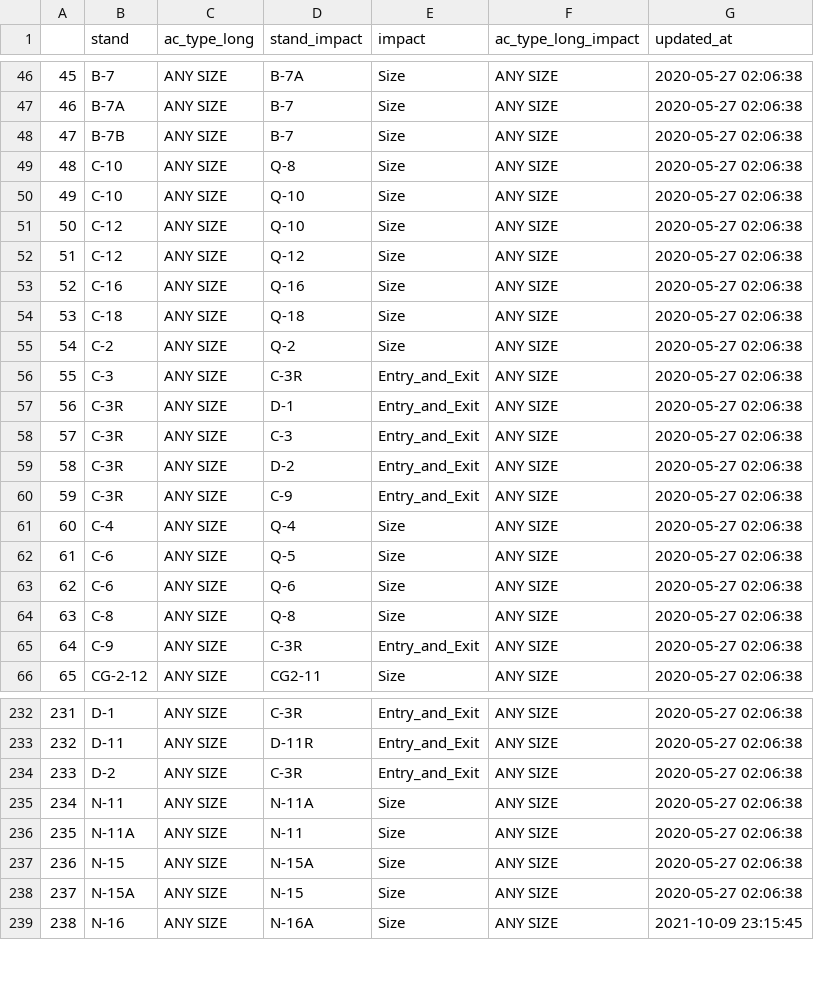
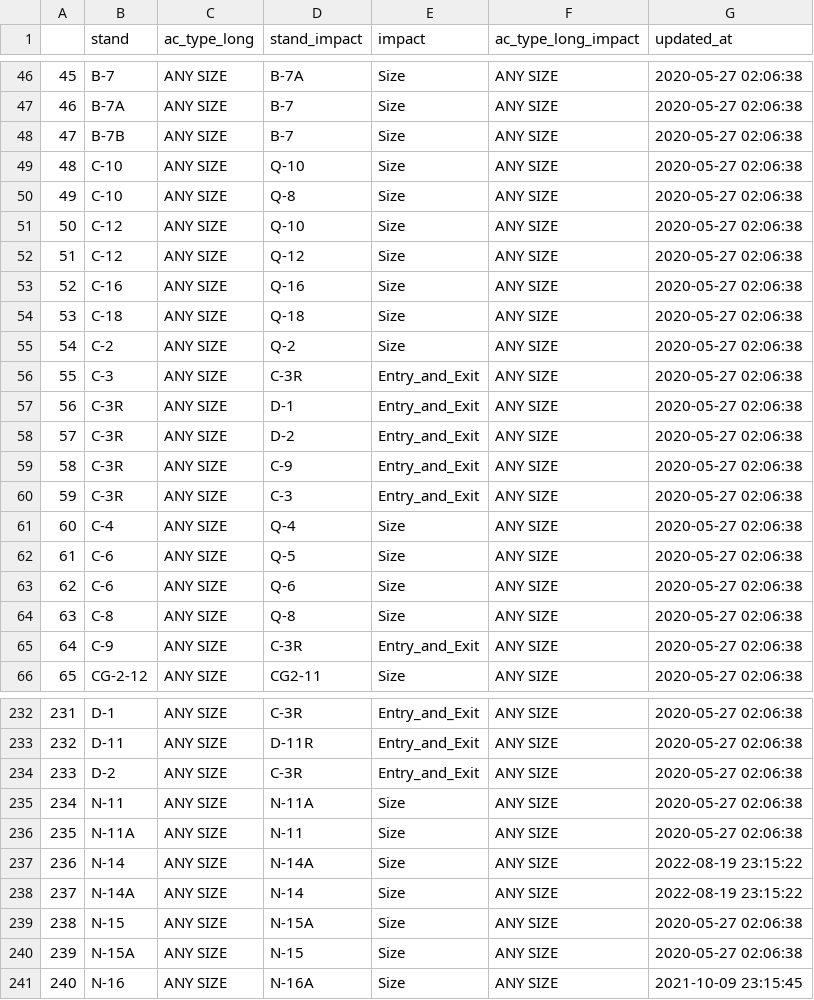
Before and after one commit to SEA-SteinbergW/sea_stands, a CSV file: StandRestrict.csv, drawn as a sheet; only a part is shown, gaps mark what is left out; addresses are those after the commit; the diff covers the shown part only; the diff names each change by its address in the sheet, - before the commit and + after, or states it on an @@ line.

```diff
--- a/StandRestrict.csv
+++ b/StandRestrict.csv
@@ row 50 moved to row 49: 48 @@
@@ column A renumbered from row 50 down @@
@@ row 58 moved to row 60: 59 @@
+row 237: 236 | N-14 | ANY SIZE | N-14A | Size | ANY SIZE | 2022-08-19 23:15:22
+row 238: 237 | N-14A | ANY SIZE | N-14 | Size | ANY SIZE | 2022-08-19 23:15:22
```
Also changed, not shown: 56 moved rows elsewhere in this file, StandAccept.csv, StandGroup.csv, 7 other files.
